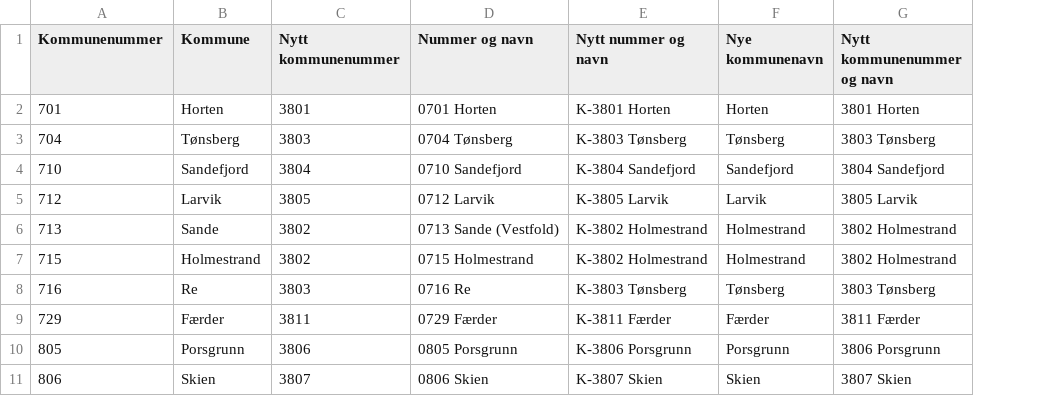
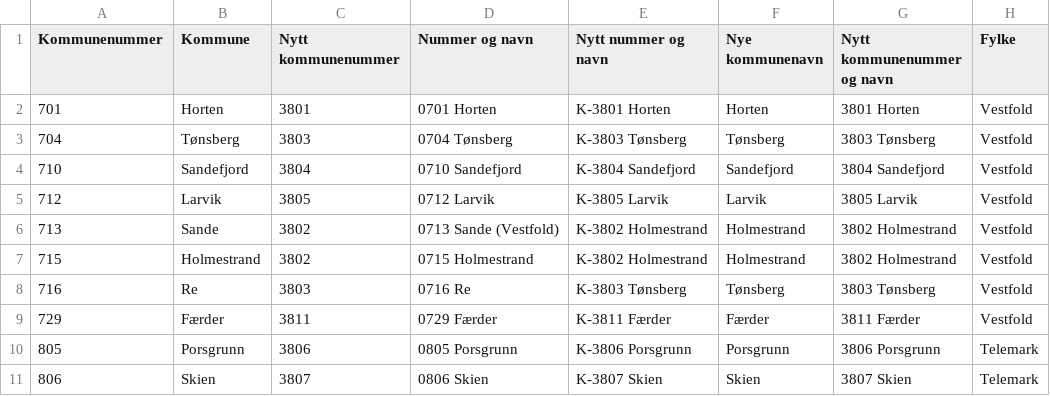
Before and after one commit to evensrii/VT_Pluss, a CSV file: Maler/kommuner_før_og_etter_2020.csv, drawn as a sheet; only a part is shown; the diff names each change by its address in the sheet, - before the commit and + after, or states it on an @@ line.

```diff
--- a/Maler/kommuner_før_og_etter_2020.csv
+++ b/Maler/kommuner_før_og_etter_2020.csv
+column H (Fylke), rows 2-11: Vestfold | Vestfold | Vestfold | Vestfold | Vestfold | Vestfold | Vestfold | Vestfold | Telemark | Telemark
```
Also changed, not shown: Maler/Komplett kommunetabell.csv, 1 other file.
